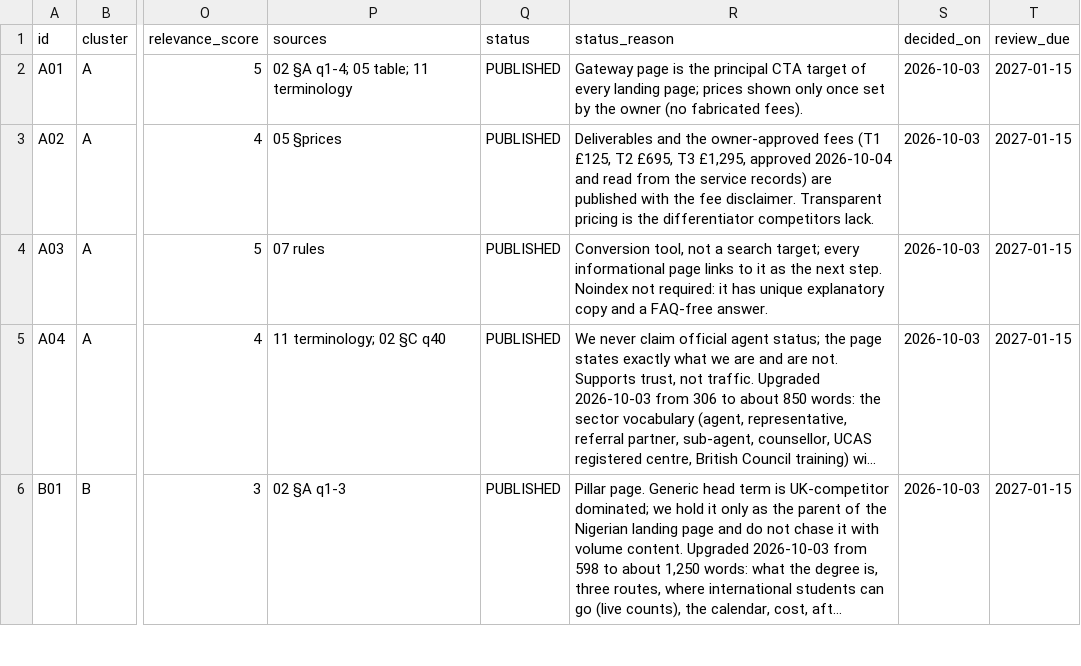
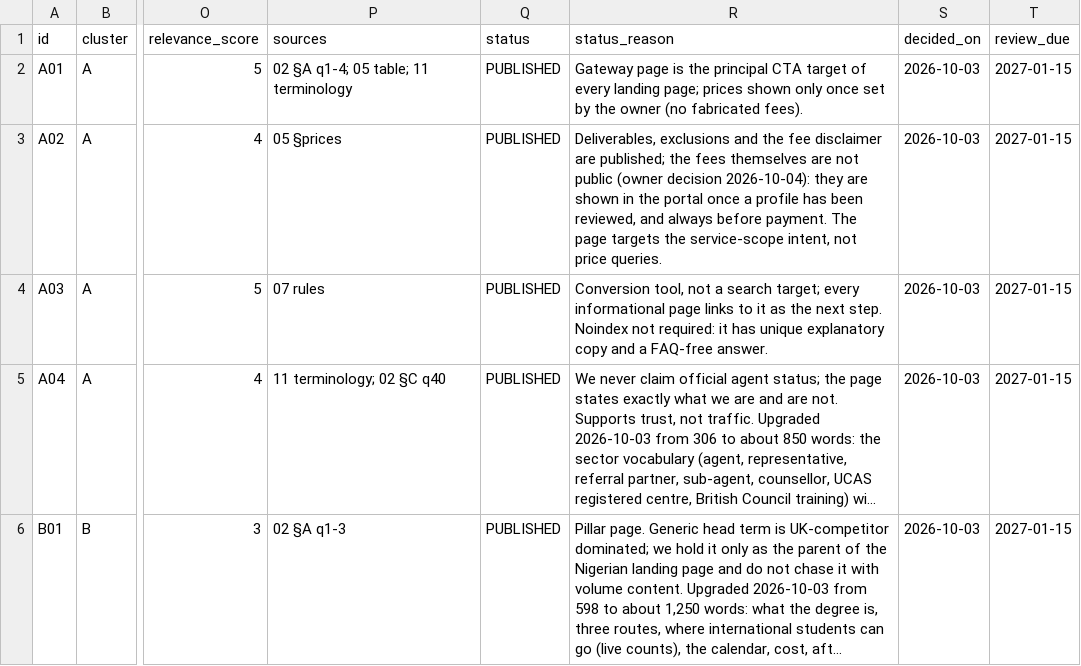
Before and after one commit to bigbossua/studymedicineuknigeria, a CSV file: data/seo/decision-register.csv, drawn as a sheet; only a part is shown, gaps mark what is left out; long unchanged cells end in …; the diff names each change by its address in the sheet, - before the commit and + after, or states it on an @@ line.

```diff
--- a/data/seo/decision-register.csv
+++ b/data/seo/decision-register.csv
-R3 (status_reason): Deliverables and the owner-approved fees (T1 £125, T2 £695, T3 £1,295, approved 2026-10-04 and read from the service records) are published with the fee disclaimer. Transparent pricing is the differentiator competitors lack.
+R3 (status_reason): Deliverables, exclusions and the fee disclaimer are published; the fees themselves are not public (owner decision 2026-10-04): they are shown in the portal once a profile has been reviewed, and always before payment. The page targets the service-scope intent, not price queries.
```
Also changed, not shown: 51 other files.
